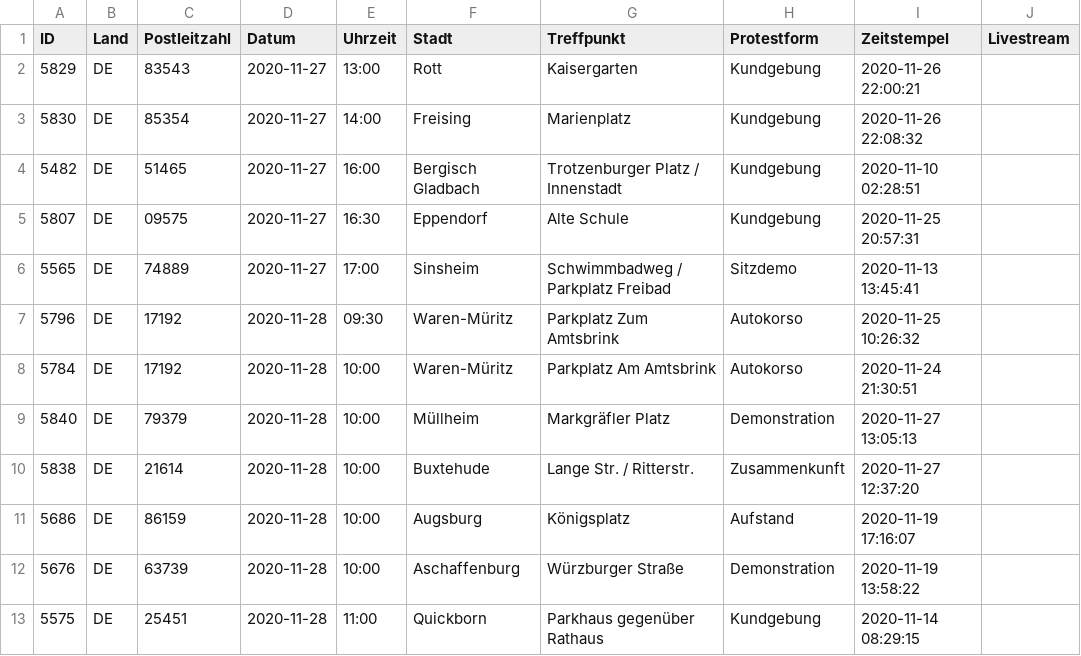
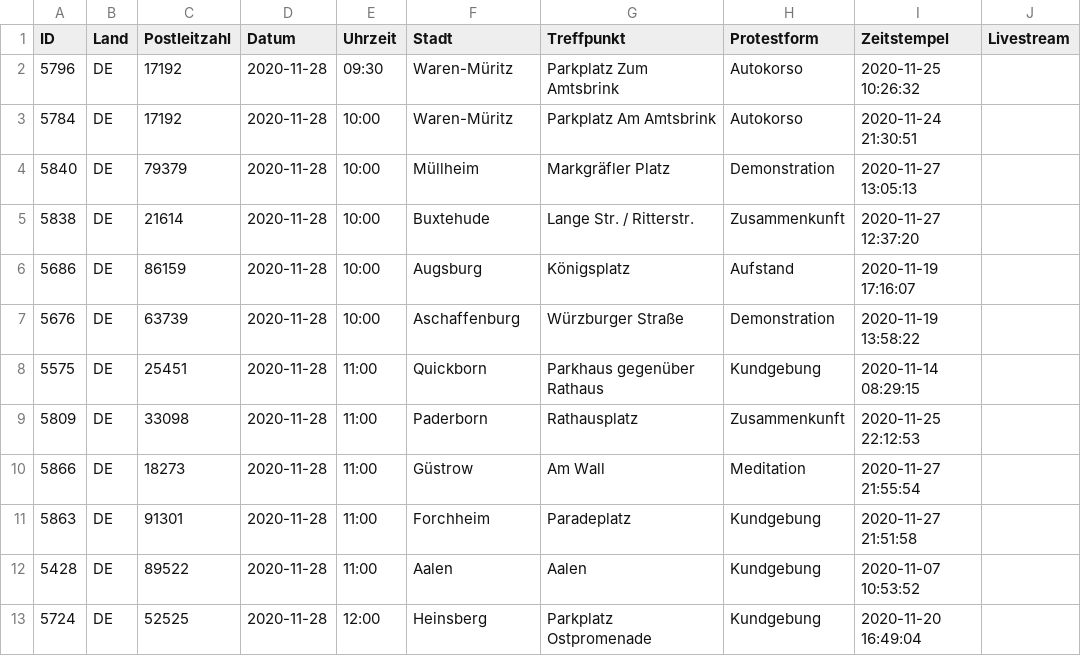
Before and after one commit to anonymous-tld/m.terminkalender.top, a CSV file: _data/termine.csv, drawn as a sheet; only a part is shown; the shorter side is filled out with more unchanged rows.

Commit message:
Update termine.csv from https://demo.terminkalender.top/termine.csv

```diff
--- a/_data/termine.csv
+++ b/_data/termine.csv
@@ -1,7 +1,2 @@
 ID,Land,Postleitzahl,Datum,Uhrzeit,Stadt,Treffpunkt,Protestform,Zeitstempel,Livestream
-5829,DE,83543,2020-11-27,13:00,Rott,Kaisergarten,Kundgebung,2020-11-26 22:00:21,
-5830,DE,85354,2020-11-27,14:00,Freising,Marienplatz,Kundgebung,2020-11-26 22:08:32,
-5482,DE,51465,2020-11-27,16:00,Bergisch Gladbach,Trotzenburger Platz / Innenstadt,Kundgebung,2020-11-10 02:28:51,
-5807,DE,09575,2020-11-27,16:30,Eppendorf,Alte Schule,Kundgebung,2020-11-25 20:57:31,
-5565,DE,74889,2020-11-27,17:00,Sinsheim,Schwimmbadweg / Parkplatz Freibad,Sitzdemo,2020-11-13 13:45:41,
 5796,DE,17192,2020-11-28,09:30,Waren-Müritz,Parkplatz Zum Amtsbrink,Autokorso,2020-11-25 10:26:32,
```
